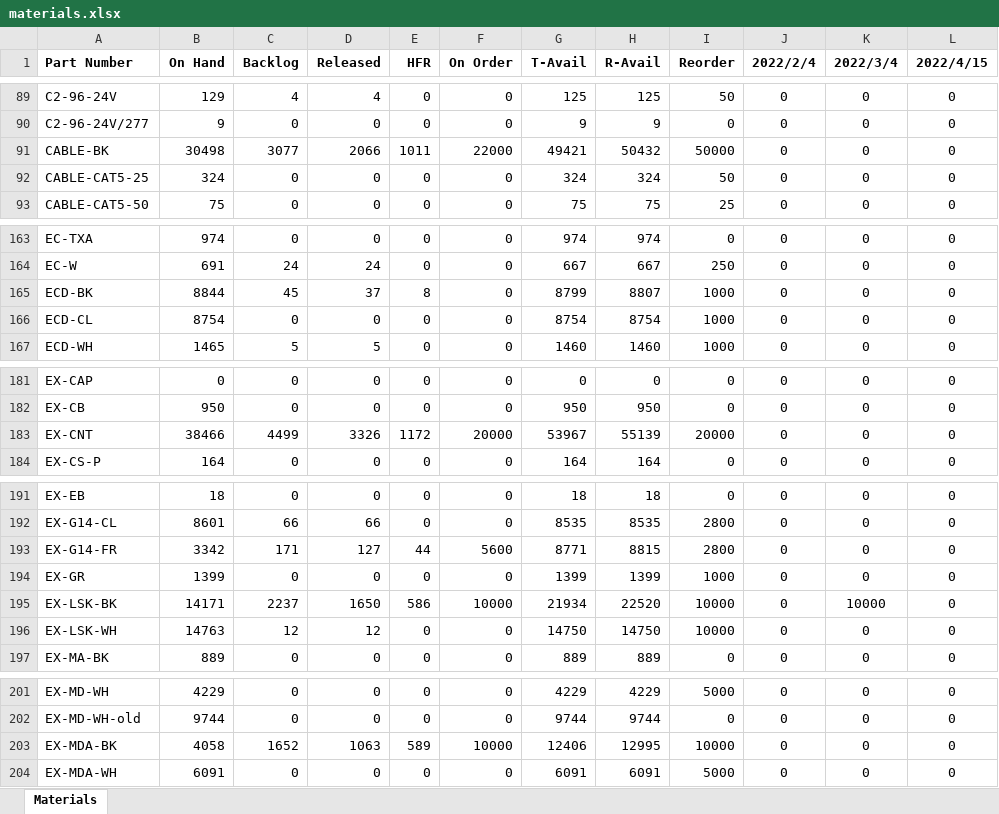
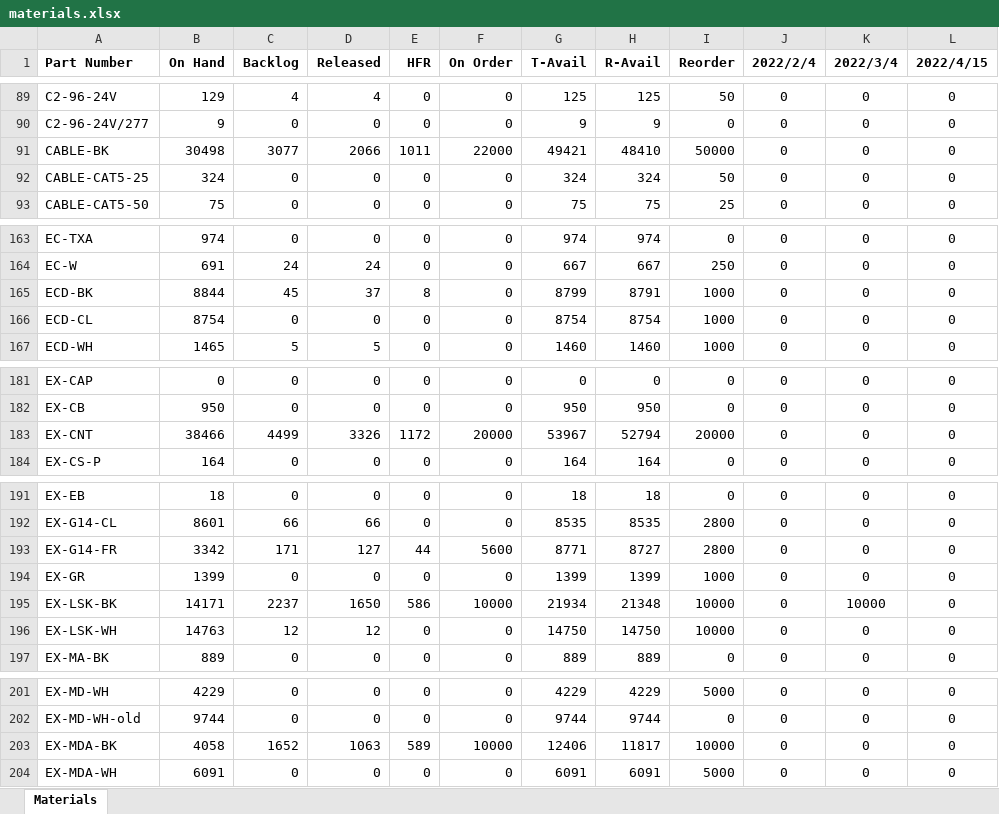
Before and after one commit to beephsupreme/materials, an Excel workbook: data/materials.xlsx, sheet Materials, drawn as a sheet; only a part is shown, gaps mark what is left out; values as stored, in another font and other column widths than the file's, no borders; the diff covers the shown part only; the diff names each change by its address in the sheet, - before the commit and + after, or states it on an @@ line.

Commit message:
materials-new working

```diff
--- a/data/materials.xlsx (sheet Materials)
+++ b/data/materials.xlsx (sheet Materials)
-H91 (R-Avail): 50432
+H91 (R-Avail): 48410
-H165 (R-Avail): 8807
+H165 (R-Avail): 8791
-H183 (R-Avail): 55139
+H183 (R-Avail): 52794
-H193 (R-Avail): 8815
+H193 (R-Avail): 8727
-H195 (R-Avail): 22520
+H195 (R-Avail): 21348
-H203 (R-Avail): 12995
+H203 (R-Avail): 11817
```
Also changed, not shown: 12 edited cells elsewhere in this sheet, data/reorder.xlsx, 6 other files.
